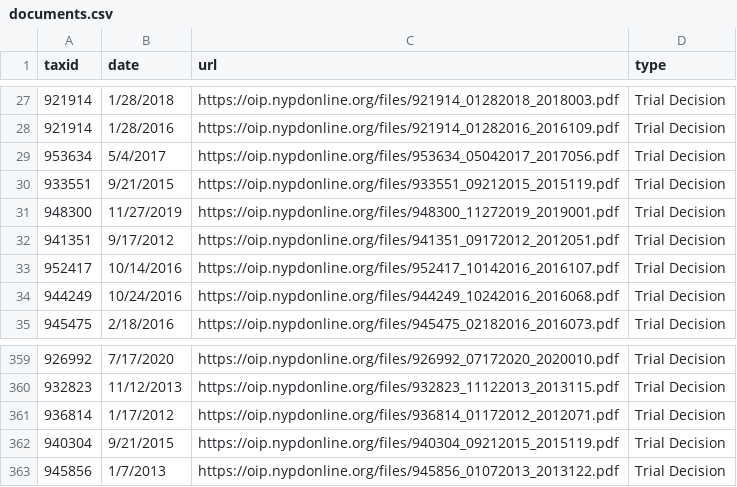
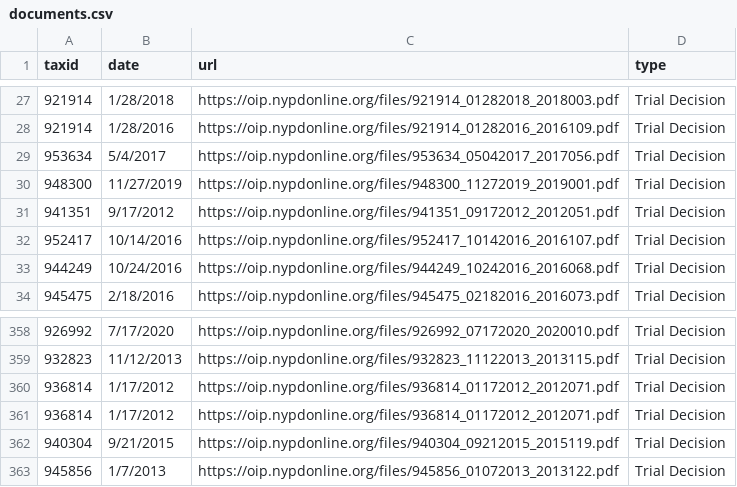
Before and after one commit to ryanwatkins/nypd-officer-profiles, a CSV file: documents.csv, drawn as a sheet; only a part is shown, gaps mark what is left out; removed rows and columns are numbered as before the commit, all else as after; the diff names each change by its address in the sheet, - before the commit and + after, or states it on an @@ line.

```diff
--- a/documents.csv
+++ b/documents.csv
-row 30: 933551 | 9/21/2015 | https://oip.nypdonline.org/files/933551_09212015_2015119.pdf | Trial Decision
+row 360: 936814 | 1/17/2012 | https://oip.nypdonline.org/files/936814_01172012_2012071.pdf | Trial Decision
```
Also changed, not shown: 29 other files.
